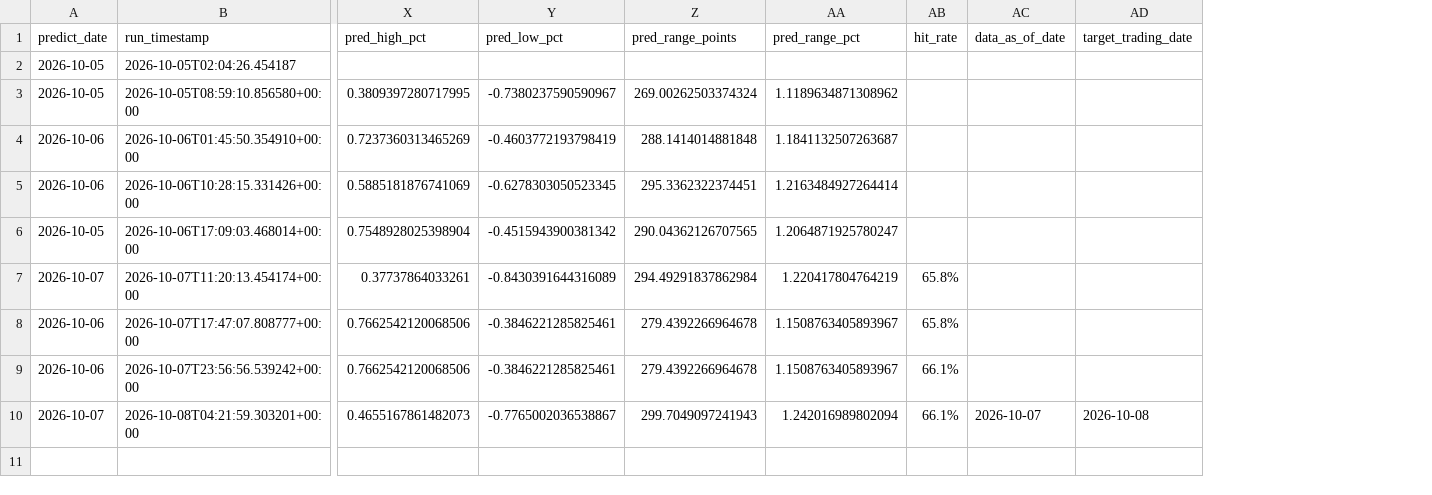
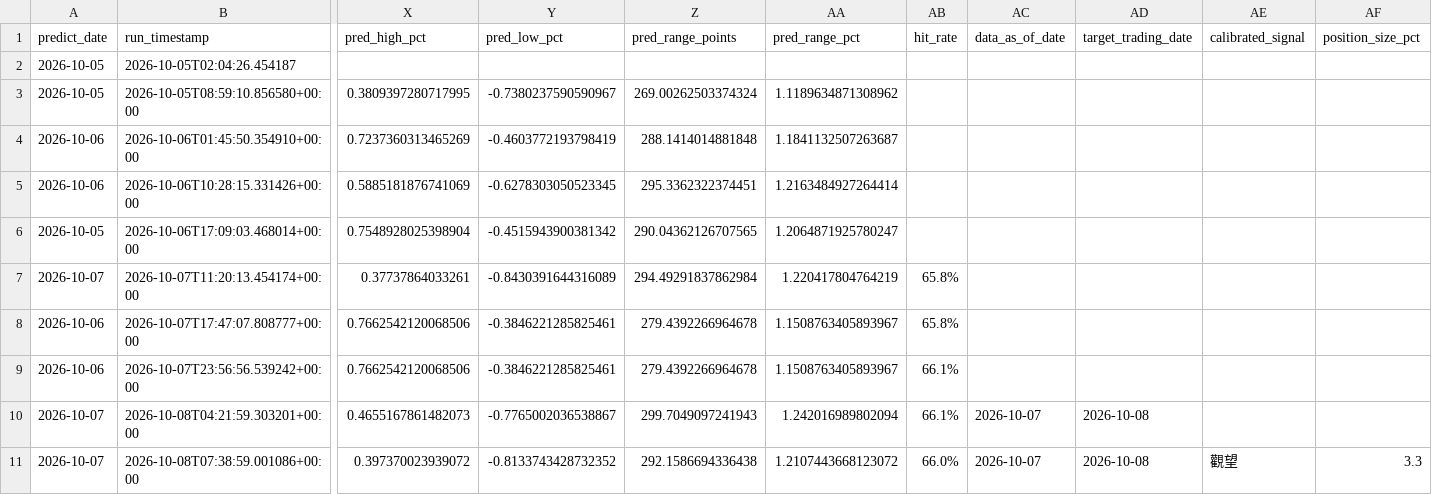
Before and after one commit to curvehen/H.S.I.P, a CSV file: logs/predictions_log.csv, drawn as a sheet; only a part is shown, gaps mark what is left out; rows hold the shown columns only; the diff names each change by its address in the sheet, - before the commit and + after, or states it on an @@ line.

```diff
--- a/logs/predictions_log.csv
+++ b/logs/predictions_log.csv
+column AE (calibrated_signal), empty
+column AF (position_size_pct), empty
+row 11: 2026-10-07 | 2026-10-08T07:38:59.001086+00:00 | 0.397370023939072 | -0.8133743428732352 | 292.1586694336438 | 1.2107443668123072 | 66.0% | 2026-10-07 | 2026-10-08 | 觀望 | 3.3
```
Also changed, not shown: data/0002_HK_last_good.csv, data/0005_HK_last_good.csv, 24 other files.
